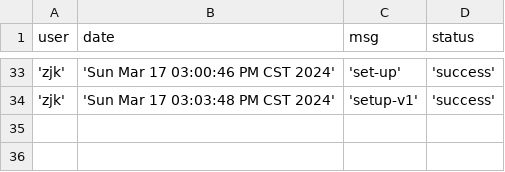
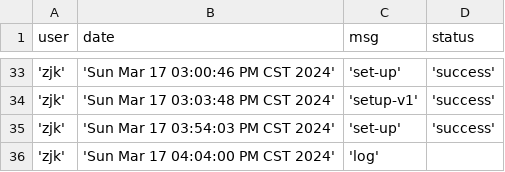
Before and after one commit to creatern/NoteBook, a CSV file: ilog/igit_log.csv, drawn as a sheet; only a part is shown, gaps mark what is left out.

```diff
--- a/ilog/igit_log.csv
+++ b/ilog/igit_log.csv
@@ -34 +34,3 @@ user, date, msg, status
 'zjk', 'Sun Mar 17 03:03:48 PM CST 2024', 'setup-v1' , 'success'
+'zjk', 'Sun Mar 17 03:54:03 PM CST 2024', 'set-up' , 'success'
+'zjk', 'Sun Mar 17 04:04:00 PM CST 2024', 'log'
```
Also changed, not shown: 1 other file.
